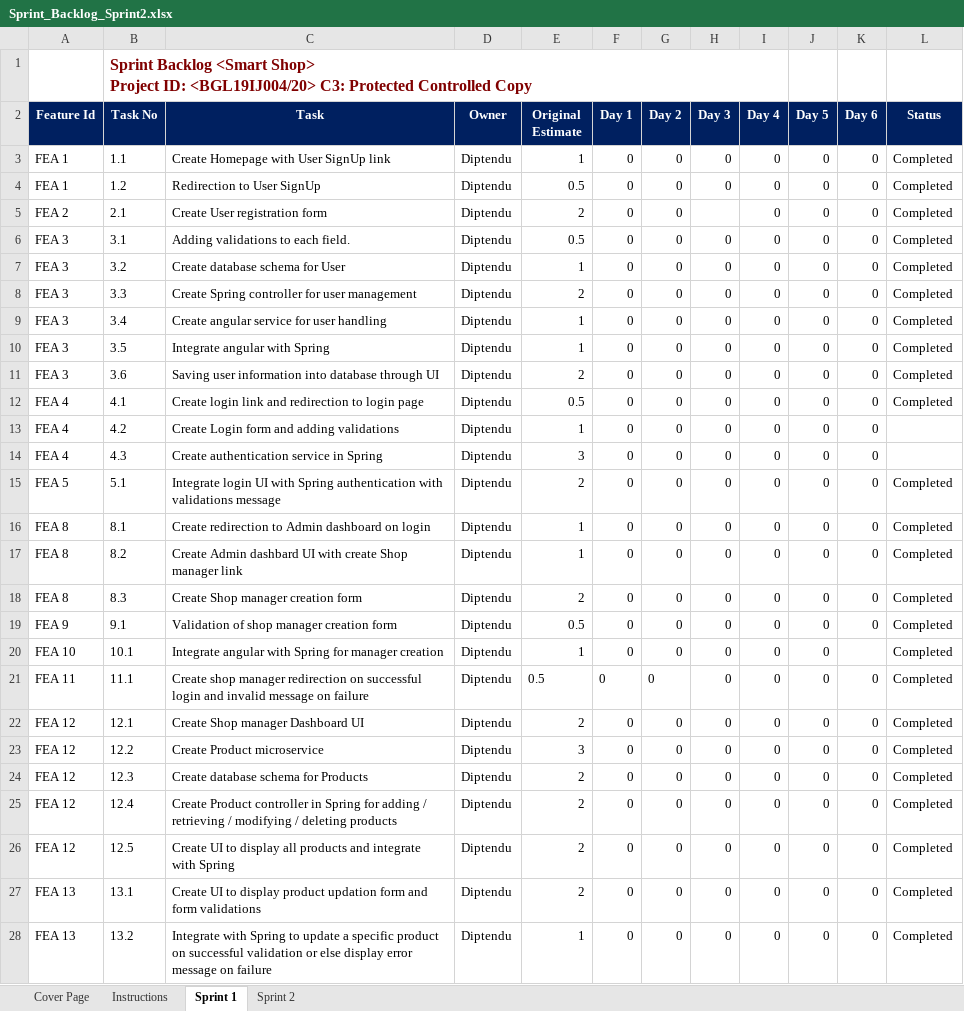
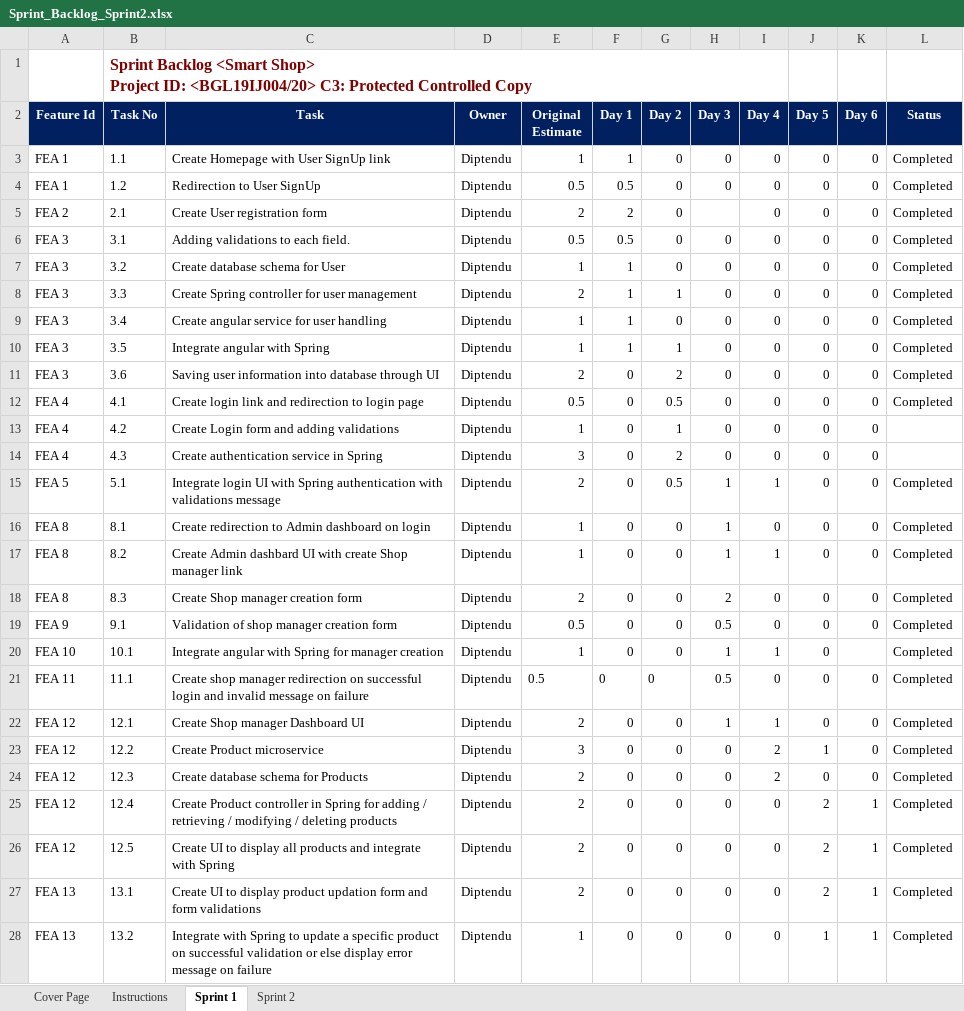
Before and after one commit to diptendusil/smart-shop, an Excel workbook: Documentation/My Project/Sprint_Backlog_Sprint2.xlsx, sheet Sprint 1, drawn as a sheet; only a part is shown; values as stored, in another font and other column widths than the file's, no borders; charts and pictures not drawn; the diff covers the shown part only; the diff names each change by its address in the sheet, - before the commit and + after, or states it on an @@ line.

```diff
--- a/Documentation/My Project/Sprint_Backlog_Sprint2.xlsx (sheet Sprint 1)
+++ b/Documentation/My Project/Sprint_Backlog_Sprint2.xlsx (sheet Sprint 1)
-F3 (Day 1): 0
+F3 (Day 1): 1
-F4 (Day 1): 0
+F4 (Day 1): 0.5
-F5 (Day 1): 0
+F5 (Day 1): 2
-F6 (Day 1): 0
+F6 (Day 1): 0.5
-F7:F10 (Day 1): 0
+F7:F10 (Day 1): 1
-G8 (Day 2): 0
+G8 (Day 2): 1
-G10 (Day 2): 0
+G10 (Day 2): 1
-G11 (Day 2): 0
+G11 (Day 2): 2
-G12 (Day 2): 0
+G12 (Day 2): 0.5
-G13 (Day 2): 0
+G13 (Day 2): 1
-G14 (Day 2): 0
+G14 (Day 2): 2
-G15 (Day 2): 0
+G15 (Day 2): 0.5
-H15:H17 (Day 3): 0
+H15:H17 (Day 3): 1
-I15 (Day 4): 0
+I15 (Day 4): 1
-I17 (Day 4): 0
+I17 (Day 4): 1
-H18 (Day 3): 0
+H18 (Day 3): 2
-H19 (Day 3): 0
+H19 (Day 3): 0.5
-H20 (Day 3): 0
+H20 (Day 3): 1
-I20 (Day 4): 0
+I20 (Day 4): 1
-H21 (Day 3): 0
+H21 (Day 3): 0.5
-H22 (Day 3): 0
+H22 (Day 3): 1
-I22 (Day 4): 0
+I22 (Day 4): 1
-I23:I24 (Day 4): 0
+I23:I24 (Day 4): 2
-J23 (Day 5): 0
+J23 (Day 5): 1
-J25:J27 (Day 5): 0
+J25:J27 (Day 5): 2
-K25:K28 (Day 6): 0
+K25:K28 (Day 6): 1
-J28 (Day 5): 0
+J28 (Day 5): 1
```
Also changed, not shown: 1 added row, 1 removed row and 2 edited cells elsewhere in this sheet, sheet Sprint 2, charts or pictures, Documentation/My Project/03-Unit_Test_Cases-(Smart Shop).xlsx, 1 other file.
